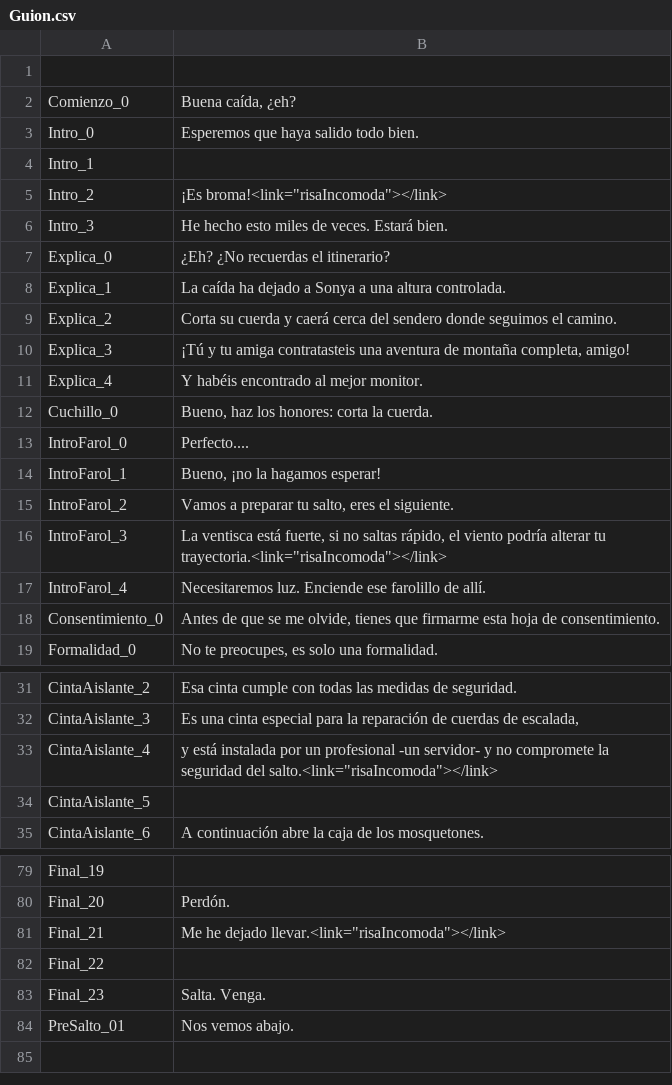
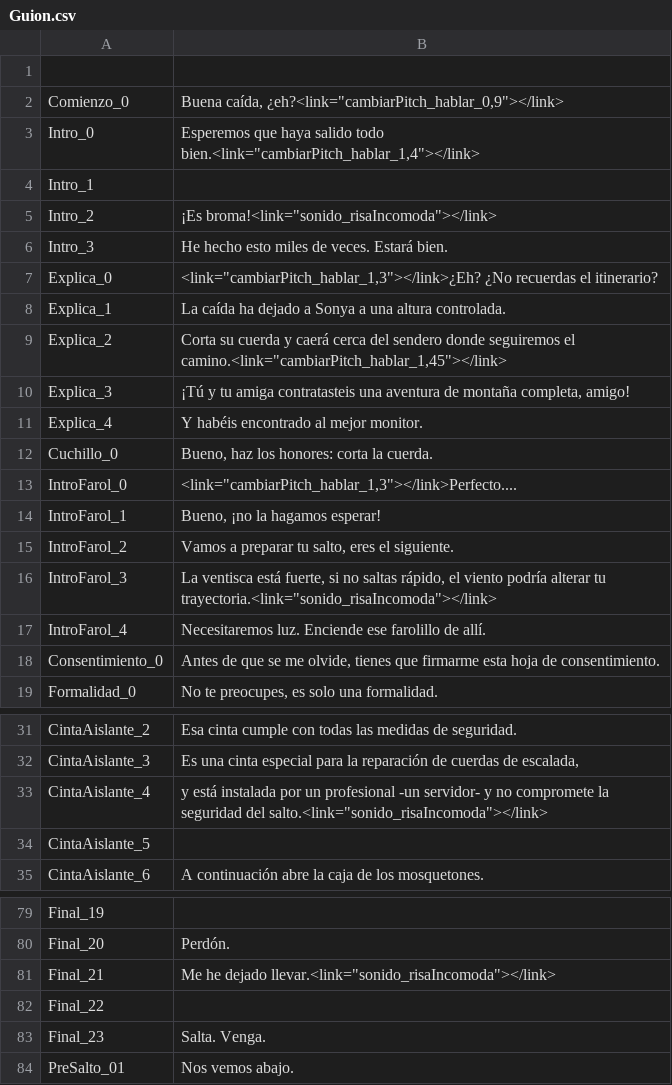
Before and after one commit to Taleren/SuperSpoon, a CSV file: Nos vemos Abajo/Assets/Guion/Guion.csv, drawn as a sheet; only a part is shown, gaps mark what is left out.

```diff
--- a/Nos vemos Abajo/Assets/Guion/Guion.csv
+++ b/Nos vemos Abajo/Assets/Guion/Guion.csv
@@ -1,10 +1,10 @@
 
-Comienzo_0;Buena caída, ¿eh?
-Intro_0;Esperemos que haya salido todo bien.
+Comienzo_0;Buena caída, ¿eh?<link="cambiarPitch_hablar_0,9"></link>
+Intro_0;Esperemos que haya salido todo bien.<link="cambiarPitch_hablar_1,4"></link>
 Intro_1;
-Intro_2;¡Es broma!<link="risaIncomoda"></link>
+Intro_2;¡Es broma!<link="sonido_risaIncomoda"></link>
 Intro_3;He hecho esto miles de veces. Estará bien.
-Explica_0;¿Eh? ¿No recuerdas el itinerario?
+Explica_0;<link="cambiarPitch_hablar_1,3"></link>¿Eh? ¿No recuerdas el itinerario?
 Explica_1;La caída ha dejado a Sonya a una altura controlada.
-Explica_2;Corta su cuerda y caerá cerca del sendero donde seguimos el camino.
+Explica_2;Corta su cuerda y caerá cerca del sendero donde seguiremos el camino.<link="cambiarPitch_hablar_1,45"></link>
 Explica_3;¡Tú y tu amiga contratasteis una aventura de montaña completa, amigo!
@@ -12,6 +12,6 @@ Explica_4;Y habéis encontrado al mejor monitor.
 Cuchillo_0;Bueno, haz los honores: corta la cuerda.
-IntroFarol_0;Perfecto....
+IntroFarol_0;<link="cambiarPitch_hablar_1,3"></link>Perfecto....
 IntroFarol_1;Bueno, ¡no la hagamos esperar!
 IntroFarol_2;Vamos a preparar tu salto, eres el siguiente.
-IntroFarol_3;La ventisca está fuerte, si no saltas rápido, el viento podría alterar tu trayectoria.<link="risaIncomoda"></link>
+IntroFarol_3;La ventisca está fuerte, si no saltas rápido, el viento podría alterar tu trayectoria.<link="sonido_risaIncomoda"></link>
 IntroFarol_4;Necesitaremos luz. Enciende ese farolillo de allí.
@@ -32,3 +32,3 @@ CintaAislante_2;Esa cinta cumple con todas las medidas de seguridad.
 CintaAislante_3;Es una cinta especial para la reparación de cuerdas de escalada,
-CintaAislante_4;y está instalada por un profesional -un servidor- y no compromete la seguridad del salto.<link="risaIncomoda"></link>
+CintaAislante_4;y está instalada por un profesional -un servidor- y no compromete la seguridad del salto.<link="sonido_risaIncomoda"></link>
 CintaAislante_5;
@@ -80,3 +80,3 @@ Final_19;
 Final_20;Perdón.
-Final_21;Me he dejado llevar.<link="risaIncomoda"></link>
+Final_21;Me he dejado llevar.<link="sonido_risaIncomoda"></link>
 Final_22;
```
Also changed, not shown: 2 other files.
